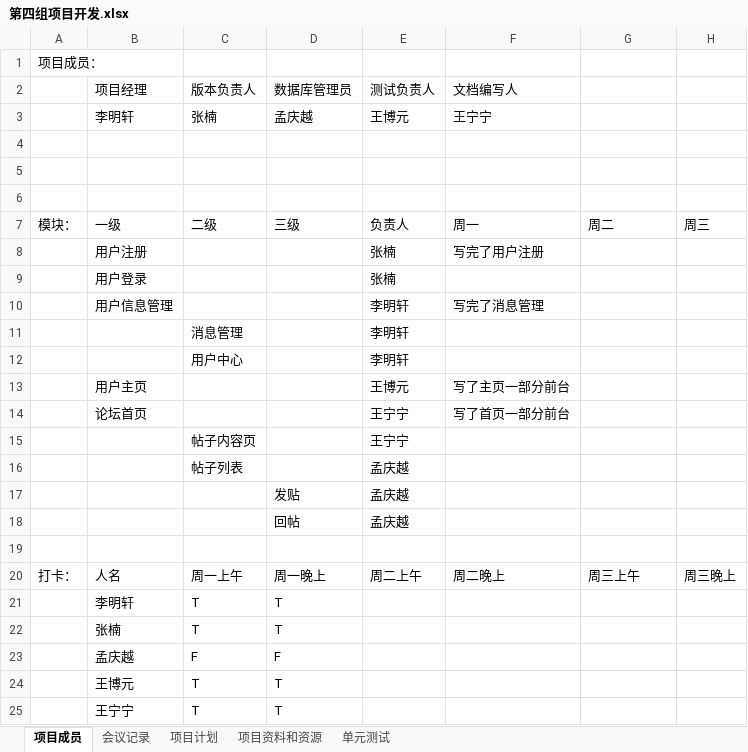
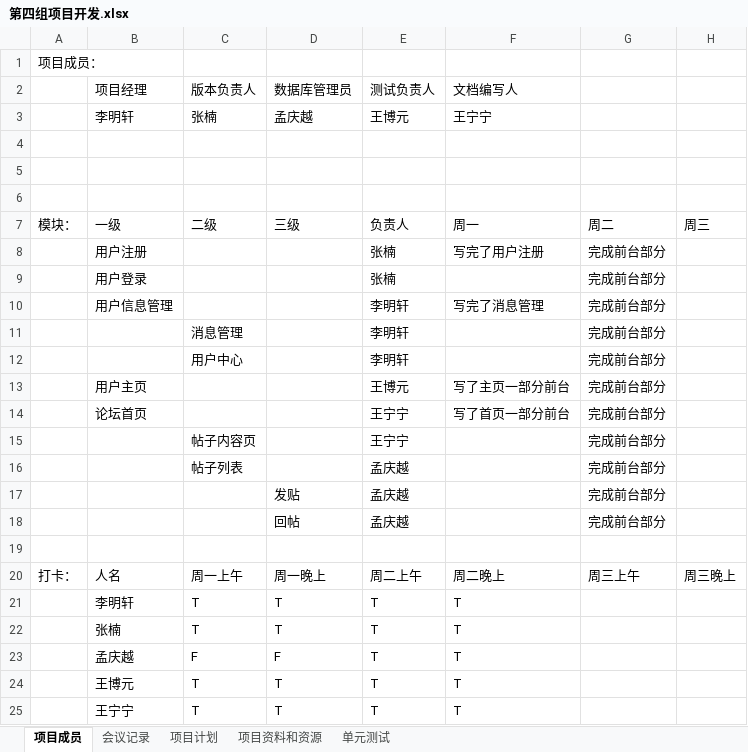
Before and after one commit to zermjin/BBS, an Excel workbook: 四组/第四组项目开发.xlsx, sheet 项目成员, drawn as a sheet; only a part is shown; values as stored, in another font and other column widths than the file's, no borders; the diff names each change by its address in the sheet, - before the commit and + after, or states it on an @@ line.

Commit message:
四组20180626

```diff
--- a/四组/第四组项目开发.xlsx (sheet 项目成员)
+++ b/四组/第四组项目开发.xlsx (sheet 项目成员)
-G8:G18: (empty)
+G8:G18: 完成前台部分
-E21:E25 (测试负责人): (empty)
+E21:E25 (测试负责人): T
-F21:F25 (文档编写人): (empty)
+F21:F25 (文档编写人): T
```
Also changed, not shown: sheet 会议记录, sheet 项目计划.
